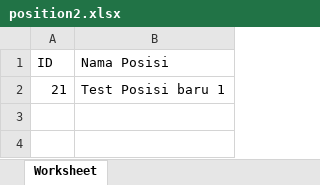
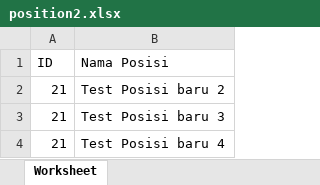
Before and after one commit to nrlsalsabl/dashboard-fyp, an Excel workbook: public/PositionData/position2.xlsx, sheet Worksheet, drawn as a sheet; values as stored, in another font and other column widths than the file's, no borders; the diff names each change by its address in the sheet, - before the commit and + after, or states it on an @@ line.

```diff
--- a/public/PositionData/position2.xlsx (sheet Worksheet)
+++ b/public/PositionData/position2.xlsx (sheet Worksheet)
-B2 (Nama Posisi): Test Posisi baru 1
+B2 (Nama Posisi): Test Posisi baru 2
+row 3: 21 | Test Posisi baru 3
+row 4: 21 | Test Posisi baru 4
```
Also changed, not shown: public/CategoryData/category.xlsx, 1 other file.
